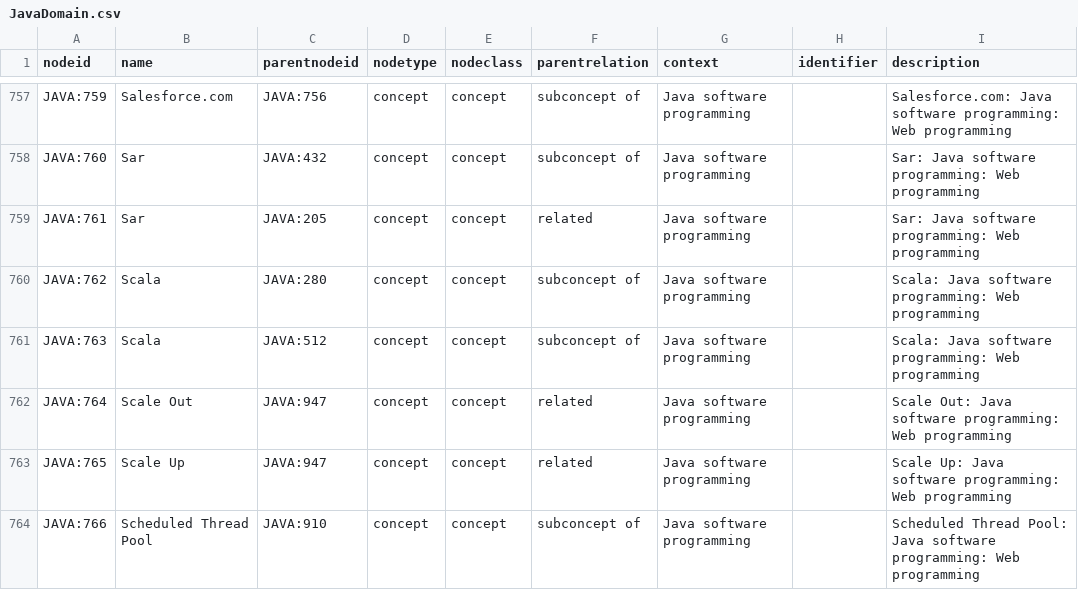
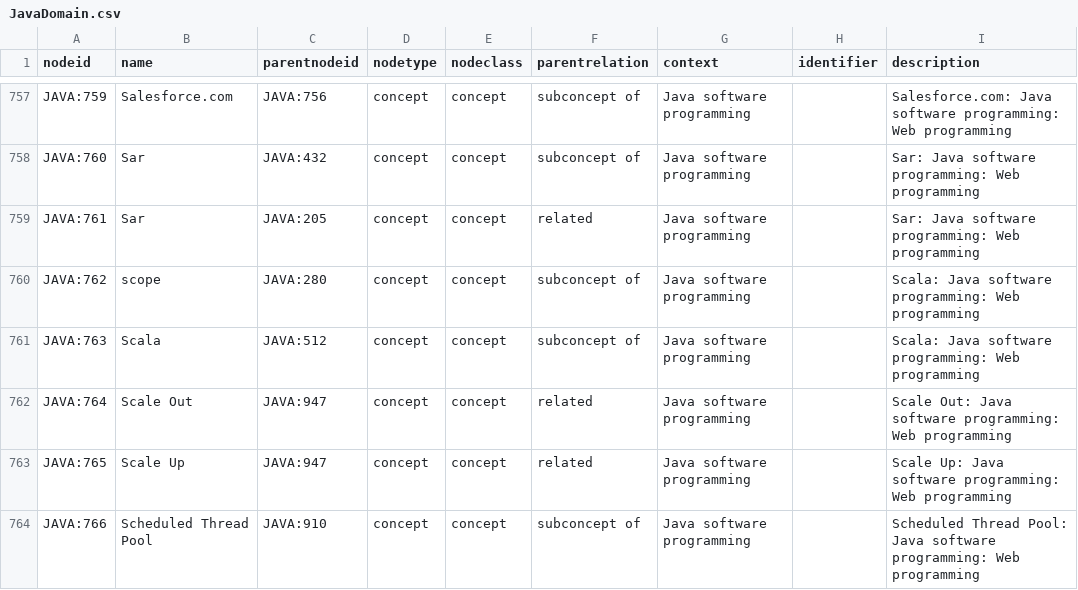
Before and after one commit to stackroute/ibm-wave3-plasma, a CSV file: neo4j/import/JavaDomain.csv, drawn as a sheet; only a part is shown, gaps mark what is left out.

```diff
--- a/neo4j/import/JavaDomain.csv
+++ b/neo4j/import/JavaDomain.csv
@@ -759,3 +759,3 @@ JAVA:760,Sar,JAVA:432,concept,concept,subconcept of,Java software programming,,S
 JAVA:761,Sar,JAVA:205,concept,concept,related,Java software programming,,Sar: Java software programming: Web programming
-JAVA:762,Scala,JAVA:280,concept,concept,subconcept of,Java software programming,,Scala: Java software programming: Web programming
+JAVA:762,scope,JAVA:280,concept,concept,subconcept of,Java software programming,,Scala: Java software programming: Web programming
 JAVA:763,Scala,JAVA:512,concept,concept,subconcept of,Java software programming,,Scala: Java software programming: Web programming
```
Also changed, not shown: 2 other files.
